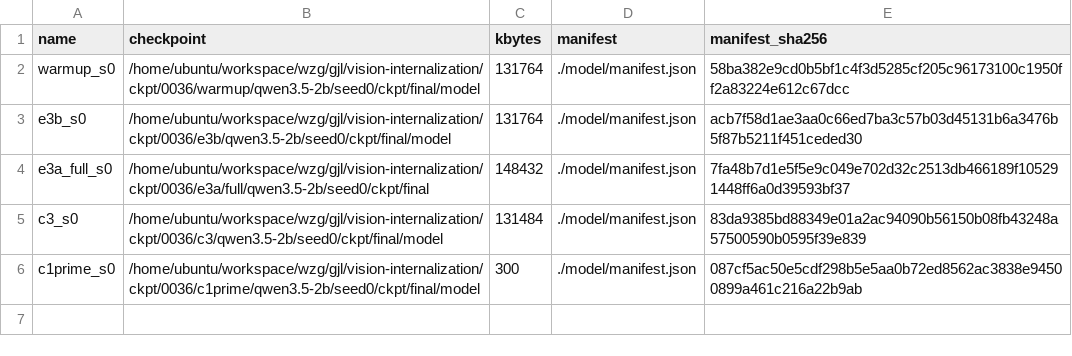
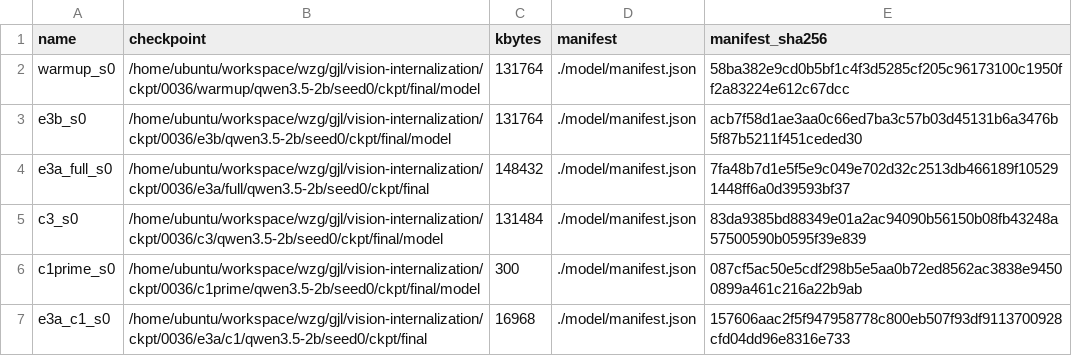
Before and after one commit to junli-gong/vision-internalization, a TSV file: experiments/E3/0036_e3_train_2b/ckpt_ledger.tsv, drawn as a sheet.

```diff
--- a/experiments/E3/0036_e3_train_2b/ckpt_ledger.tsv
+++ b/experiments/E3/0036_e3_train_2b/ckpt_ledger.tsv
@@ -6 +6,2 @@ c3_s0	/home/ubuntu/workspace/wzg/gjl/vision-internalization/ckpt/0036/c3/qwen3.5
 c1prime_s0	/home/ubuntu/workspace/wzg/gjl/vision-internalization/ckpt/0036/c1prime/qwen3.5-2b/seed0/ckpt/final/model	300	./model/manifest.json	087cf5ac50e5cdf298b5e5aa0b72ed8562ac3838e94500899a461c216a22b9ab
+e3a_c1_s0	/home/ubuntu/workspace/wzg/gjl/vision-internalization/ckpt/0036/e3a/c1/qwen3.5-2b/seed0/ckpt/final	16968	./model/manifest.json	157606aac2f5f947958778c800eb507f93df9113700928cfd04dd96e8316e733
```
Also changed, not shown: 18 other files.
